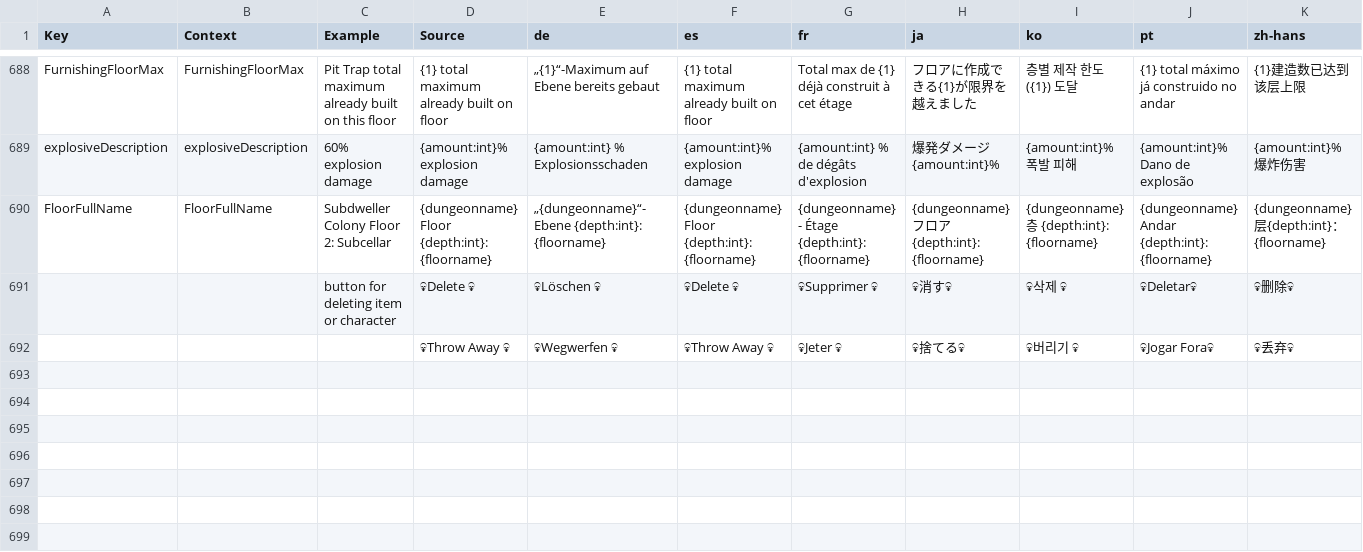
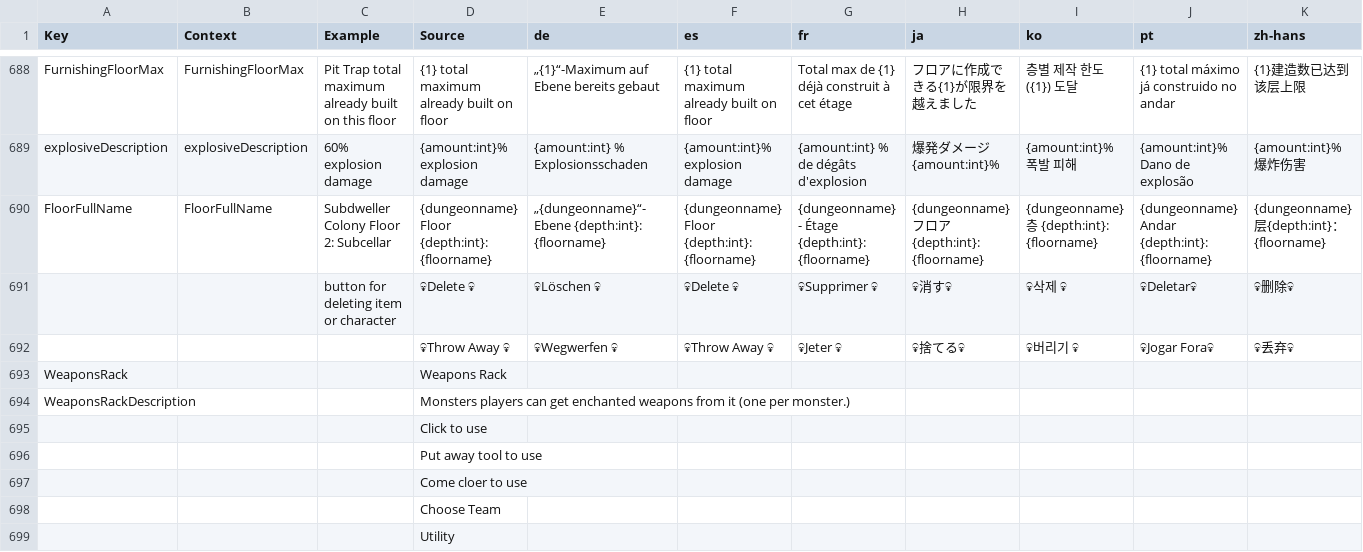
Before and after one commit to JamieFristrom/dungeonlife, a CSV file: loc/GameLocalizationTable.csv, drawn as a sheet; only a part is shown, gaps mark what is left out; rows hold the shown columns only; the diff names each change by its address in the sheet, - before the commit and + after, or states it on an @@ line.

Commit message:
RC: weapons rack gives enchanted weapons

```diff
--- a/loc/GameLocalizationTable.csv
+++ b/loc/GameLocalizationTable.csv
+row 693: WeaponsRack |  |  | Weapons Rack
+row 694: WeaponsRackDescription |  |  | Monsters players can get enchanted weapons from it (one per monster.)
+row 695:  |  |  | Click to use
+row 696:  |  |  | Put away tool to use
+row 697:  |  |  | Come cloer to use
+row 698:  |  |  | Choose Team
+row 699:  |  |  | Utility
```
Also changed, not shown: 53 other files.
